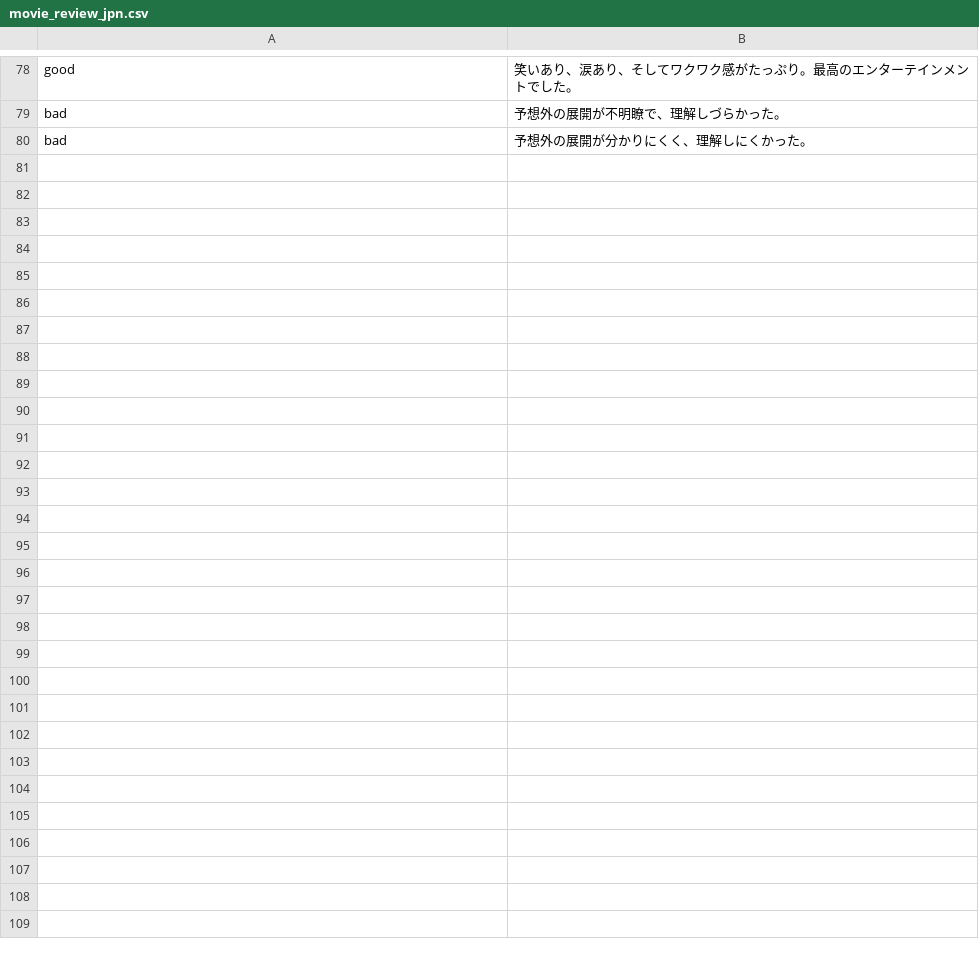
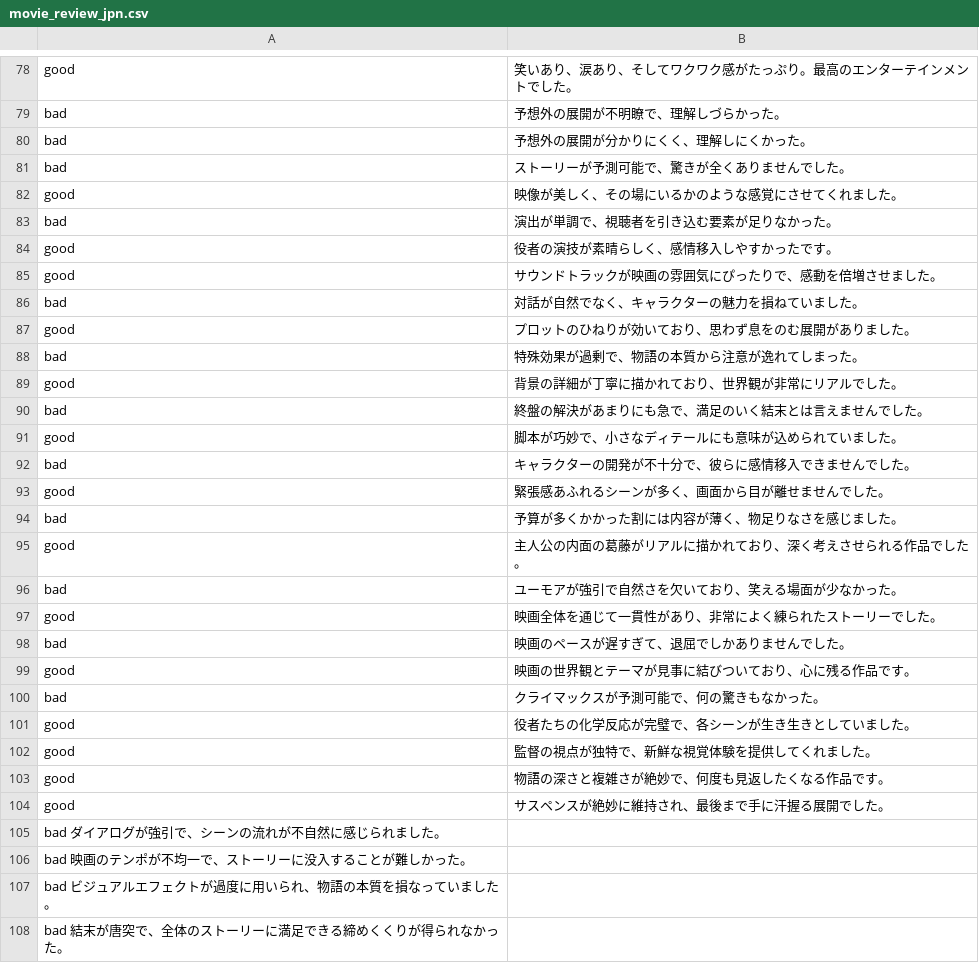
Before and after one commit to coraldx5/generativeai_intro_book, a CSV file: movie_review_jpn.csv, drawn as a sheet; only a part is shown, gaps mark what is left out.

Commit message:
Update movie_review_jpn.csv

```diff
--- a/movie_review_jpn.csv
+++ b/movie_review_jpn.csv
@@ -80 +80,29 @@ bad,予想外の展開が不明瞭で、理解しづらかった。
 bad,予想外の展開が分かりにくく、理解しにくかった。
+bad, ストーリーが予測可能で、驚きが全くありませんでした。
+good, 映像が美しく、その場にいるかのような感覚にさせてくれました。
+bad, 演出が単調で、視聴者を引き込む要素が足りなかった。
+good, 役者の演技が素晴らしく、感情移入しやすかったです。
+good, サウンドトラックが映画の雰囲気にぴったりで、感動を倍増させました。
+bad, 対話が自然でなく、キャラクターの魅力を損ねていました。
+good, プロットのひねりが効いており、思わず息をのむ展開がありました。
+bad, 特殊効果が過剰で、物語の本質から注意が逸れてしまった。
+good, 背景の詳細が丁寧に描かれており、世界観が非常にリアルでした。
+bad, 終盤の解決があまりにも急で、満足のいく結末とは言えませんでした。
+good, 脚本が巧妙で、小さなディテールにも意味が込められていました。
+bad, キャラクターの開発が不十分で、彼らに感情移入できませんでした。
+good, 緊張感あふれるシーンが多く、画面から目が離せませんでした。
+bad, 予算が多くかかった割には内容が薄く、物足りなさを感じました。
+good, 主人公の内面の葛藤がリアルに描かれており、深く考えさせられる作品でした。
+bad, ユーモアが強引で自然さを欠いており、笑える場面が少なかった。
+good, 映画全体を通じて一貫性があり、非常によく練られたストーリーでした。
+bad, 映画のペースが遅すぎて、退屈でしかありませんでした。
+good, 映画の世界観とテーマが見事に結びついており、心に残る作品です。
+bad, クライマックスが予測可能で、何の驚きもなかった。
+good, 役者たちの化学反応が完璧で、各シーンが生き生きとしていました。
+good, 監督の視点が独特で、新鮮な視覚体験を提供してくれました。
+good, 物語の深さと複雑さが絶妙で、何度も見返したくなる作品です。
+good, サスペンスが絶妙に維持され、最後まで手に汗握る展開でした。
+bad ダイアログが強引で、シーンの流れが不自然に感じられました。
+bad 映画のテンポが不均一で、ストーリーに没入することが難しかった。
+bad ビジュアルエフェクトが過度に用いられ、物語の本質を損なっていました。
+bad 結末が唐突で、全体のストーリーに満足できる締めくくりが得られなかった。
```
